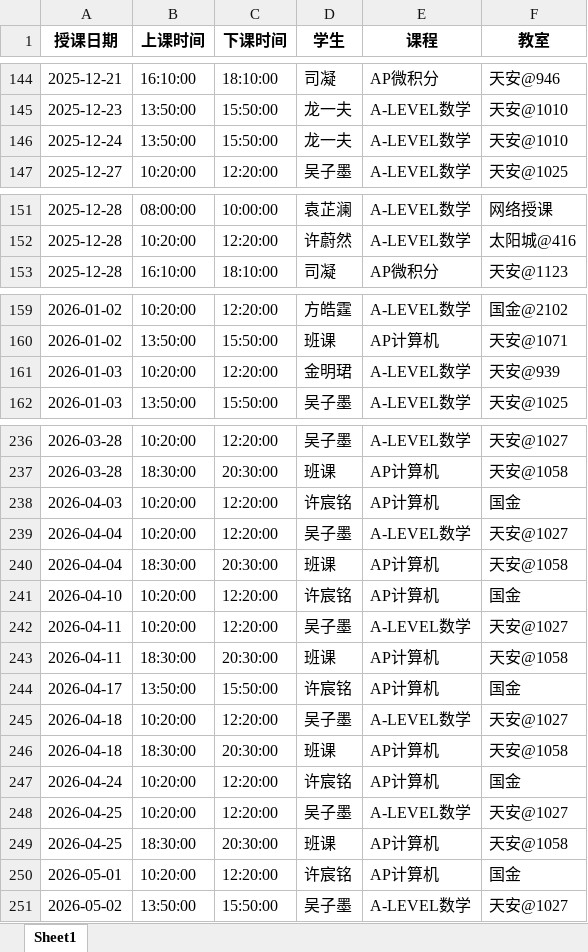
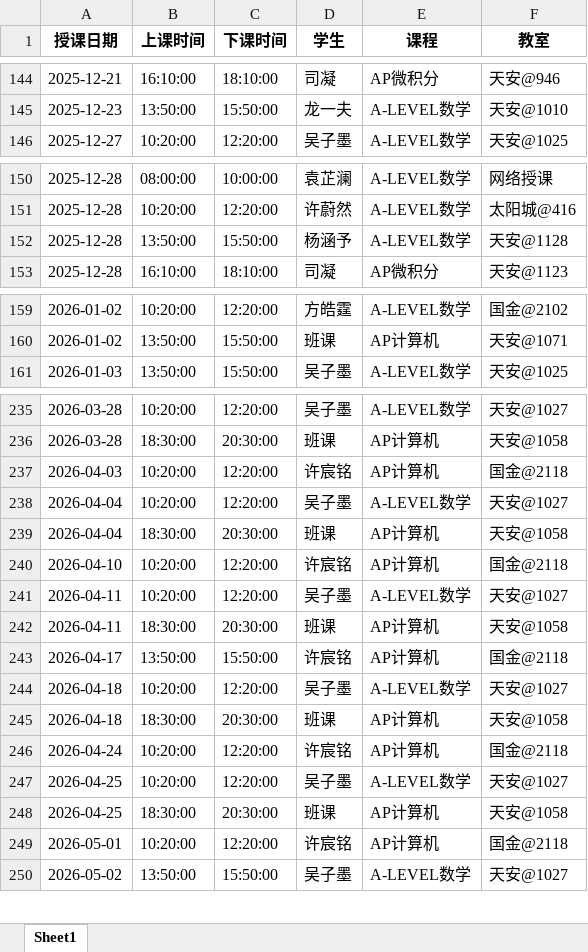
Before and after one commit to xiulikun/course-schedule, an Excel workbook: 彼岸课程.xlsx, sheet Sheet1, drawn as a sheet; only a part is shown, gaps mark what is left out; values as stored, in another font and other column widths than the file's, no borders; removed rows and columns are numbered as before the commit, all else as after; the diff names each change by its address in the sheet, - before the commit and + after, or states it on an @@ line.

Commit message:
自动更新课程表

```diff
--- a/彼岸课程.xlsx (sheet Sheet1)
+++ b/彼岸课程.xlsx (sheet Sheet1)
-row 146: 2025-12-24 | 13:50:00 | 15:50:00 | 龙一夫 | A-LEVEL数学 | 天安@1010
+row 152: 2025-12-28 | 13:50:00 | 15:50:00 | 杨涵予 | A-LEVEL数学 | 天安@1128
-row 161: 2026-01-03 | 10:20:00 | 12:20:00 | 金明珺 | A-LEVEL数学 | 天安@939
-F237 (教室): 国金
+F237 (教室): 国金@2118
-F240 (教室): 国金
+F240 (教室): 国金@2118
-F243 (教室): 国金
+F243 (教室): 国金@2118
-F246 (教室): 国金
+F246 (教室): 国金@2118
-F249 (教室): 国金
+F249 (教室): 国金@2118
```
